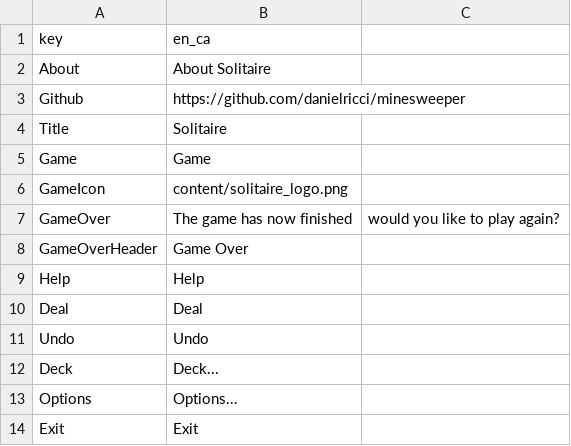
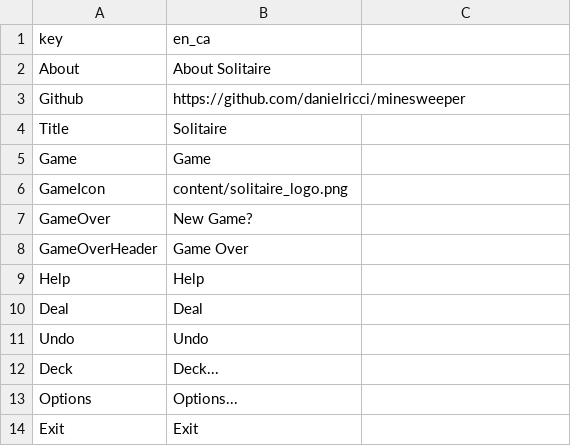
Before and after one commit to danielricci/solitaire, a CSV file: properties/resources/Localization.csv, drawn as a sheet.

Commit message:
fixes #14, fixes #97
- The game timer will now stop when the game ends
- Implementation for Vegas Scoring

```diff
--- a/properties/resources/Localization.csv
+++ b/properties/resources/Localization.csv
@@ -6,3 +6,3 @@ Game,Game
 GameIcon,content/solitaire_logo.png
-GameOver, The game has now finished, would you like to play again?
+GameOver, New Game?
 GameOverHeader, Game Over
```
Also changed, not shown: 10 other files.
